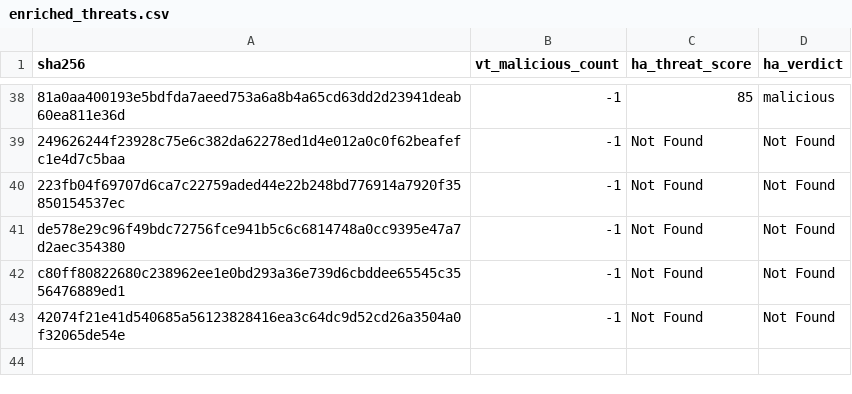
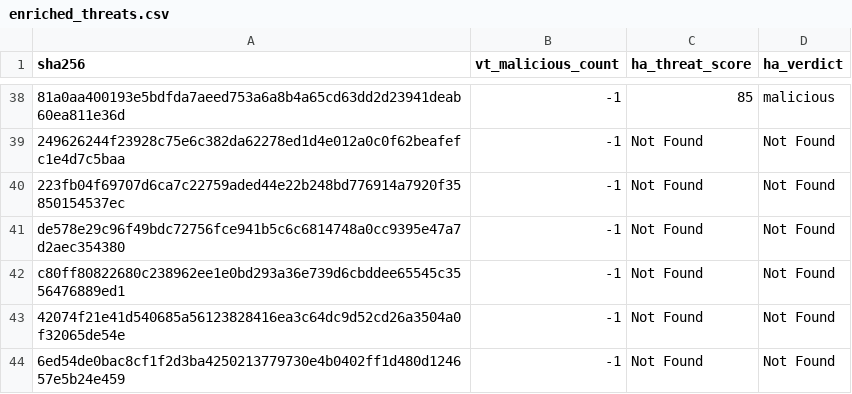
Before and after one commit to navyask911/VibeSync-SafeMobile-Antivirus, a CSV file: data/enriched_threats.csv, drawn as a sheet; only a part is shown, gaps mark what is left out.

```diff
--- a/data/enriched_threats.csv
+++ b/data/enriched_threats.csv
@@ -43 +43,2 @@ c80ff80822680c238962ee1e0bd293a36e739d6cbddee65545c3556476889ed1,-1,Not Found,No
 42074f21e41d540685a56123828416ea3c64dc9d52cd26a3504a0f32065de54e,-1,Not Found,Not Found
+6ed54de0bac8cf1f2d3ba4250213779730e4b0402ff1d480d124657e5b24e459,-1,Not Found,Not Found
```
Also changed, not shown: 2 other files.
